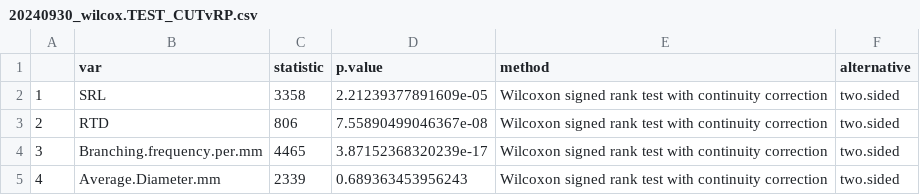
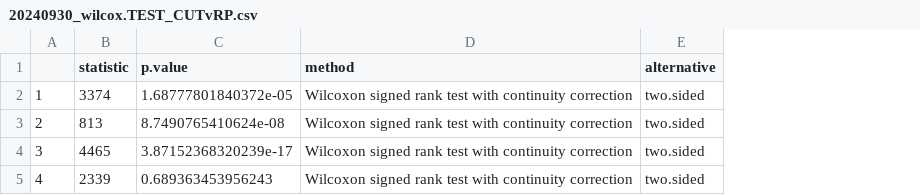
Before and after one commit to jwieczor/pftc7_roots, a CSV file: results/roots/20240930_wilcox.TEST_CUTvRP.csv, drawn as a sheet; removed rows and columns are numbered as before the commit, all else as after; the diff names each change by its address in the sheet, - before the commit and + after, or states it on an @@ line.

```diff
--- a/results/roots/20240930_wilcox.TEST_CUTvRP.csv
+++ b/results/roots/20240930_wilcox.TEST_CUTvRP.csv
-column B (var), rows 2-5: SRL | RTD | Branching.frequency.per.mm | Average.Diameter.mm
-B2 (statistic): 3358
+B2 (statistic): 3374
-C2 (p.value): 2.21239377891609e-05
+C2 (p.value): 1.68777801840372e-05
-B3 (statistic): 806
+B3 (statistic): 813
-C3 (p.value): 7.55890499046367e-08
+C3 (p.value): 8.7490765410624e-08
```
Also changed, not shown: results/roots/20240930_t.TEST_CUTvGIMP.csv, results/roots/20240930_t.TEST_CUTvRP.csv, 15 other files.
